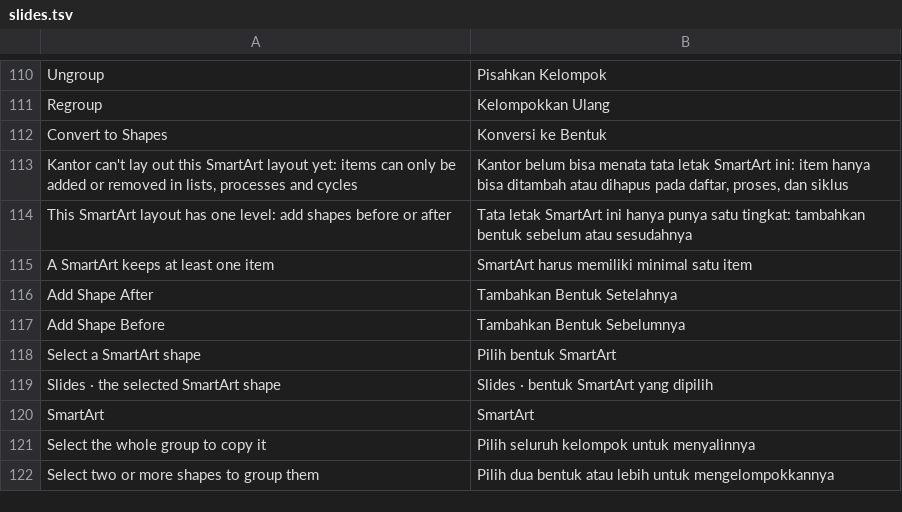
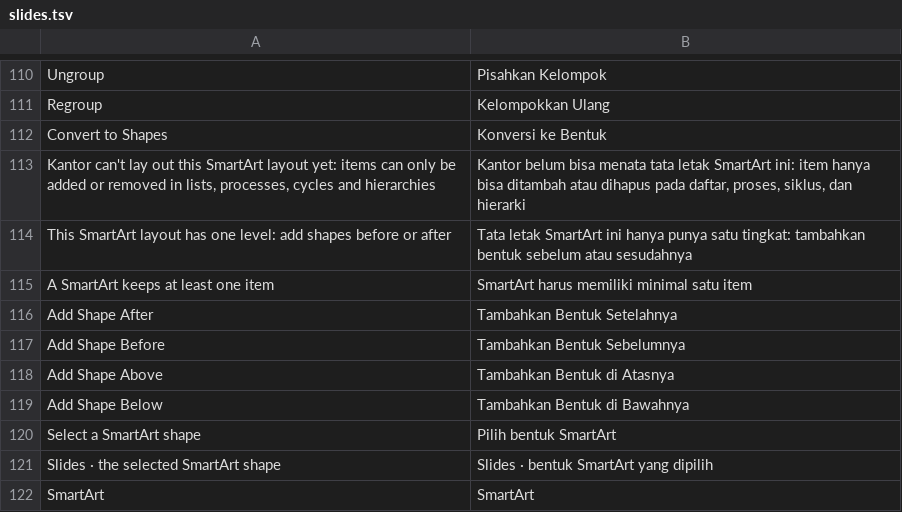
Before and after one commit to dzulfikar08/kantor, a TSV file: crates/kantor_ui/i18n/slides.tsv, drawn as a sheet; only a part is shown, gaps mark what is left out; the shorter side is filled out with more unchanged rows.

Commit message:
Map charts drawn from Office's geography cache; SmartArt hierarchies laid out with Add Shape Above/Below
Region maps (chartex regionMap) are drawn in all three apps by the shared
chart layout: region outlines from cx:geoCache (clear form, Bing PCA rings;
binary form tried as compressed XML), value colour scale with a colour bar
or categorical colours with a legend, region labels, Mercator / Miller /
Robinson / Albers. Without readable map data the values are listed.

Slides lays out Organization Chart, Hierarchy and Horizontal Hierarchy
itself (tidy tree, elbow connectors) and adds items after, before, above
and below, deleting items with their children moved up.

Fixtures: scripts/corpus/gen_region_map.py (Natural Earth outlines),
gen_pptx_smartart.py hierarchy slides.

```diff
--- a/crates/kantor_ui/i18n/slides.tsv
+++ b/crates/kantor_ui/i18n/slides.tsv
@@ -112,3 +112,3 @@ Regroup	Kelompokkan Ulang
 Convert to Shapes	Konversi ke Bentuk
-Kantor can't lay out this SmartArt layout yet: items can only be added or removed in lists, processes and cycles	Kantor belum bisa menata tata letak SmartArt ini: item hanya bisa ditambah atau dihapus pada daftar, proses, dan siklus
+Kantor can't lay out this SmartArt layout yet: items can only be added or removed in lists, processes, cycles and hierarchies	Kantor belum bisa menata tata letak SmartArt ini: item hanya bisa ditambah atau dihapus pada daftar, proses, siklus, dan hierarki
 This SmartArt layout has one level: add shapes before or after	Tata letak SmartArt ini hanya punya satu tingkat: tambahkan bentuk sebelum atau sesudahnya
@@ -117,2 +117,4 @@ Add Shape After	Tambahkan Bentuk Setelahnya
 Add Shape Before	Tambahkan Bentuk Sebelumnya
+Add Shape Above	Tambahkan Bentuk di Atasnya
+Add Shape Below	Tambahkan Bentuk di Bawahnya
 Select a SmartArt shape	Pilih bentuk SmartArt
```
Also changed, not shown: crates/kantor_ui/i18n/content.tsv, 29 other files.
